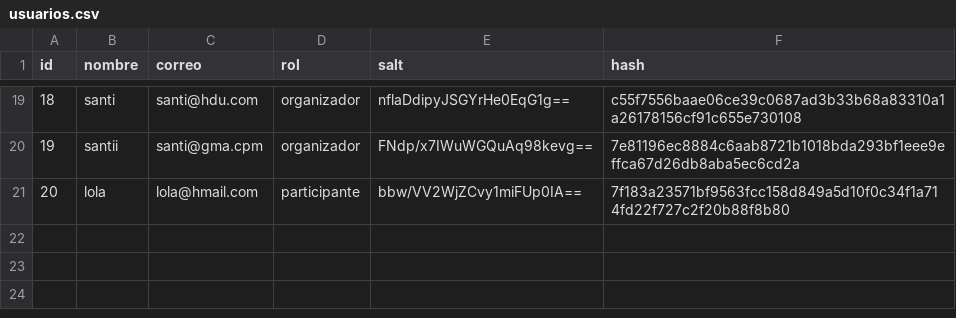
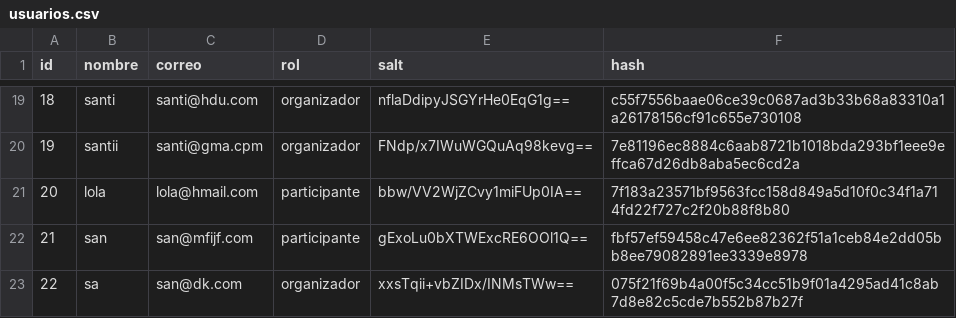
Before and after one commit to santiagonietob/ProyectoFinal-elixir, a CSV file: hackaton/data/usuarios.csv, drawn as a sheet; only a part is shown, gaps mark what is left out.

Commit message:
Agregar nuevos usuarios al archivo CSV y mejorar la gestión de salas temáticas en el código

```diff
--- a/hackaton/data/usuarios.csv
+++ b/hackaton/data/usuarios.csv
@@ -21 +21,3 @@ id,nombre,correo,rol,salt,hash
 20,lola,lola@hmail.com,participante,bbw/VV2WjZCvy1miFUp0IA==,7f183a23571bf9563fcc158d849a5d10f0c34f1a714fd22f727c2f20b88f8b80
+21,san,san@mfijf.com,participante,gExoLu0bXTWExcRE6OOl1Q==,fbf57ef59458c47e6ee82362f51a1ceb84e2dd05bb8ee79082891ee3339e8978
+22,sa,san@dk.com,organizador,xxsTqii+vbZIDx/INMsTWw==,075f21f69b4a00f5c34cc51b9f01a4295ad41c8ab7d8e82c5cde7b552b87b27f
```
Also changed, not shown: 3 other files.
